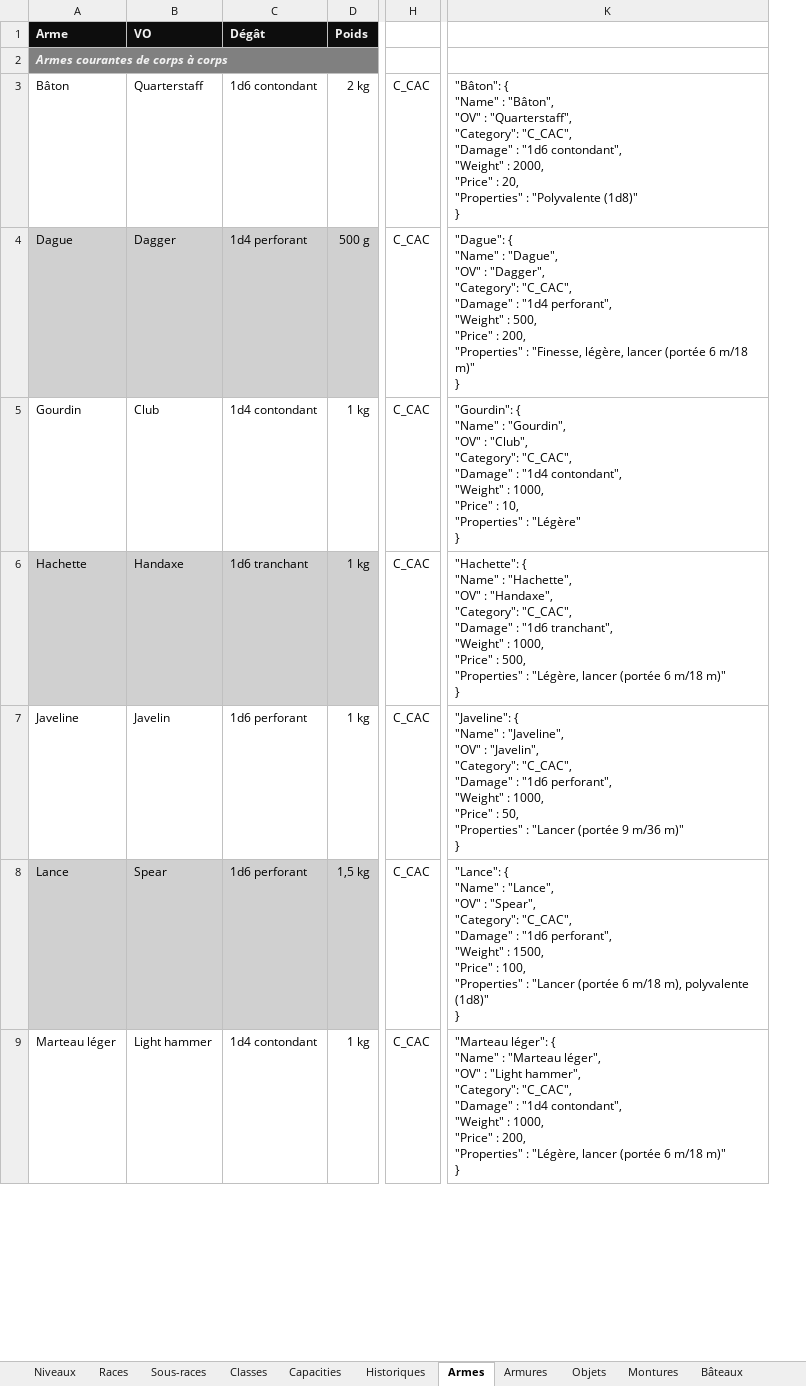
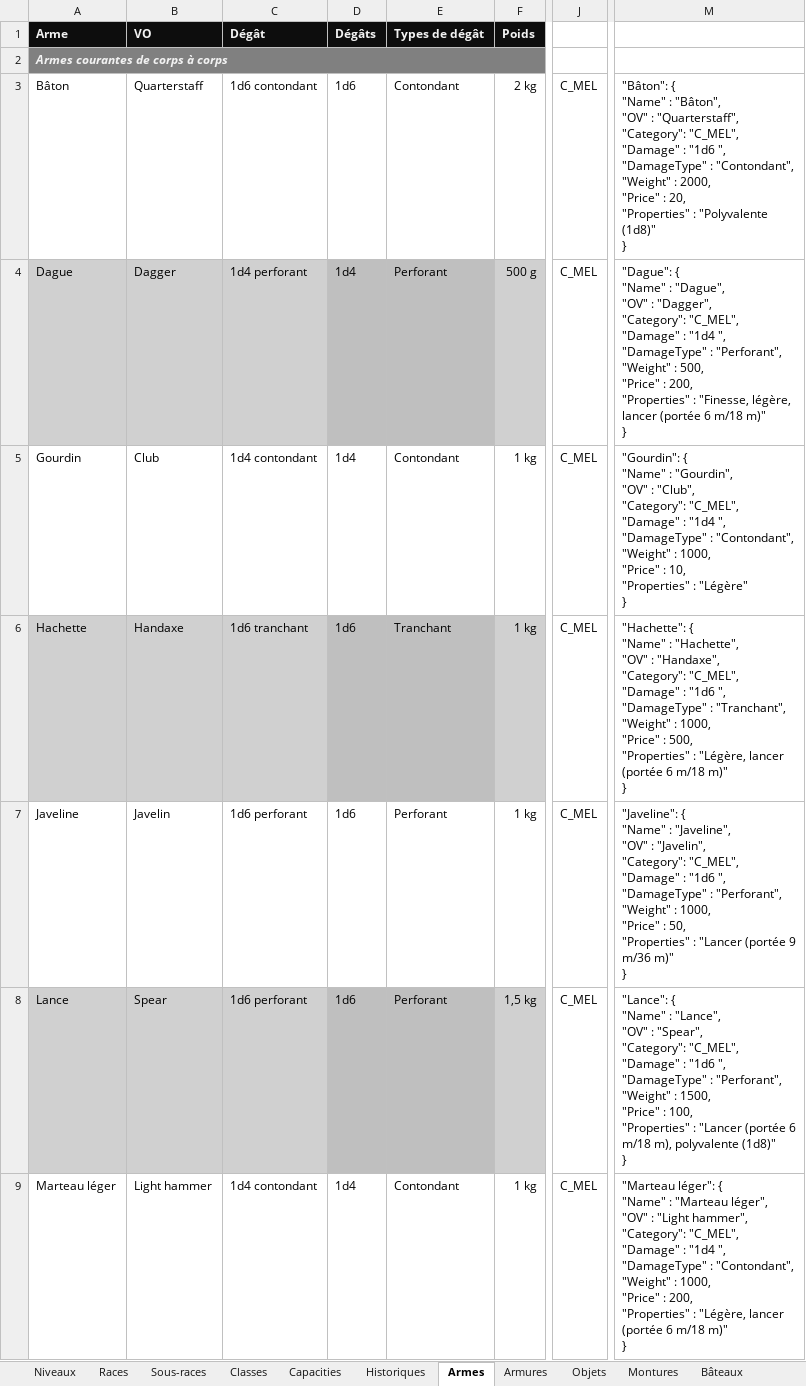
Before and after one commit to loicbroche/rpg-manager, an Excel workbook: Donjons_et_dragons.xlsx, sheet Armes, drawn as a sheet; only a part is shown, gaps mark what is left out; values as stored, in another font and other column widths than the file's, no borders; removed rows and columns are numbered as before the commit, all else as after; ↵ is a line break in a cell; the diff names each change by its address in the sheet, - before the commit and + after, or states it on an @@ line.

```diff
--- a/Donjons_et_dragons.xlsx (sheet Armes)
+++ b/Donjons_et_dragons.xlsx (sheet Armes)
+column D (Dégâts), rows 3-9: 1d6 | 1d4 | 1d4 | 1d6 | 1d6 | 1d6 | 1d4
+column E (Types de dégât), rows 3-9: Contondant | Perforant | Contondant | Tranchant | Perforant | Perforant | Contondant
-column H, rows 3-9: all C_CAC
+column J, rows 3-9: all C_MEL
-column K, rows 3-9: "Bâton": { ↵ "Name" : "Bâton", ↵ "OV" : "Quarterstaff", ↵ "Category": "C_CAC", ↵ "Damage" : "1d6 contondant", ↵ "Weight" : 2000, ↵ "Price" : 20, ↵ "Properties" : "Polyvalente (1d8)" ↵ } | "Dague": { ↵ "Name" : "Dague", ↵ "OV" : "Dagger", ↵ "Category": "C_CAC", ↵ "Damage" : "1d4 perforant", ↵ "Weight" : 500, ↵ "Price" : 200, ↵ "Properties" : "Finesse, légère, lancer (portée 6 m/18 m)" ↵ } | "Gourdin": { ↵ "Name" : "Gourdin", ↵ "OV" : "Club", ↵ "Category": "C_CAC", ↵ "Damage" : "1d4 contondant", ↵ "Weight" : 1000, ↵ "Price" : 10, ↵ "Properties" : "Légère" ↵ } | "Hachette": { ↵ "Name" : "Hachette", ↵ "OV" : "Handaxe", ↵ "Category": "C_CAC", ↵ "Damage" : "1d6 tranchant", ↵ "Weight" : 1000, ↵ "Price" : 500, ↵ "Properties" : "Légère, lancer (portée 6 m/18 m)" ↵ } | "Javeline": { ↵ "Name" : "Javeline", ↵ "OV" : "Javelin", ↵ "Category": "C_CAC", ↵ "Damage" : "1d6 perforant", ↵ "Weight" : 1000, ↵ "Price" : 50, ↵ "Properties" : "Lancer (portée 9 m/36 m)" ↵ } | "Lance": { ↵ "Name" : "Lance", ↵ "OV" : "Spear", ↵ "Category": "C_CAC", ↵ "Damage" : "1d6 perforant", ↵ "Weight" : 1500, ↵ "Price" : 100, ↵ "Properties" : "Lancer (portée 6 m/18 m), polyvalente (1d8)" ↵ } | "Marteau léger": { ↵ "Name" : "Marteau léger", ↵ "OV" : "Light hammer", ↵ "Category": "C_CAC", ↵ "Damage" : "1d4 contondant", ↵ "Weight" : 1000, ↵ "Price" : 200, ↵ "Properties" : "Légère, lancer (portée 6 m/18 m)" ↵ }
+column M, rows 3-9: "Bâton": { ↵ "Name" : "Bâton", ↵ "OV" : "Quarterstaff", ↵ "Category": "C_MEL", ↵ "Damage" : "1d6 ", ↵ "DamageType" : "Contondant", ↵ "Weight" : 2000, ↵ "Price" : 20, ↵ "Properties" : "Polyvalente (1d8)" ↵ } | "Dague": { ↵ "Name" : "Dague", ↵ "OV" : "Dagger", ↵ "Category": "C_MEL", ↵ "Damage" : "1d4 ", ↵ "DamageType" : "Perforant", ↵ "Weight" : 500, ↵ "Price" : 200, ↵ "Properties" : "Finesse, légère, lancer (portée 6 m/18 m)" ↵ } | "Gourdin": { ↵ "Name" : "Gourdin", ↵ "OV" : "Club", ↵ "Category": "C_MEL", ↵ "Damage" : "1d4 ", ↵ "DamageType" : "Contondant", ↵ "Weight" : 1000, ↵ "Price" : 10, ↵ "Properties" : "Légère" ↵ } | "Hachette": { ↵ "Name" : "Hachette", ↵ "OV" : "Handaxe", ↵ "Category": "C_MEL", ↵ "Damage" : "1d6 ", ↵ "DamageType" : "Tranchant", ↵ "Weight" : 1000, ↵ "Price" : 500, ↵ "Properties" : "Légère, lancer (portée 6 m/18 m)" ↵ } | "Javeline": { ↵ "Name" : "Javeline", ↵ "OV" : "Javelin", ↵ "Category": "C_MEL", ↵ "Damage" : "1d6 ", ↵ "DamageType" : "Perforant", ↵ "Weight" : 1000, ↵ "Price" : 50, ↵ "Properties" : "Lancer (portée 9 m/36 m)" ↵ } | "Lance": { ↵ "Name" : "Lance", ↵ "OV" : "Spear", ↵ "Category": "C_MEL", ↵ "Damage" : "1d6 ", ↵ "DamageType" : "Perforant", ↵ "Weight" : 1500, ↵ "Price" : 100, ↵ "Properties" : "Lancer (portée 6 m/18 m), polyvalente (1d8)" ↵ } | "Marteau léger": { ↵ "Name" : "Marteau léger", ↵ "OV" : "Light hammer", ↵ "Category": "C_MEL", ↵ "Damage" : "1d4 ", ↵ "DamageType" : "Contondant", ↵ "Weight" : 1000, ↵ "Price" : 200, ↵ "Properties" : "Légère, lancer (portée 6 m/18 m)" ↵ }
```
Also changed, not shown: sheet Armures, sheet Export global, other sheet tabs, formulas that keep their value, Personnage.xlsx, 40 other files.
